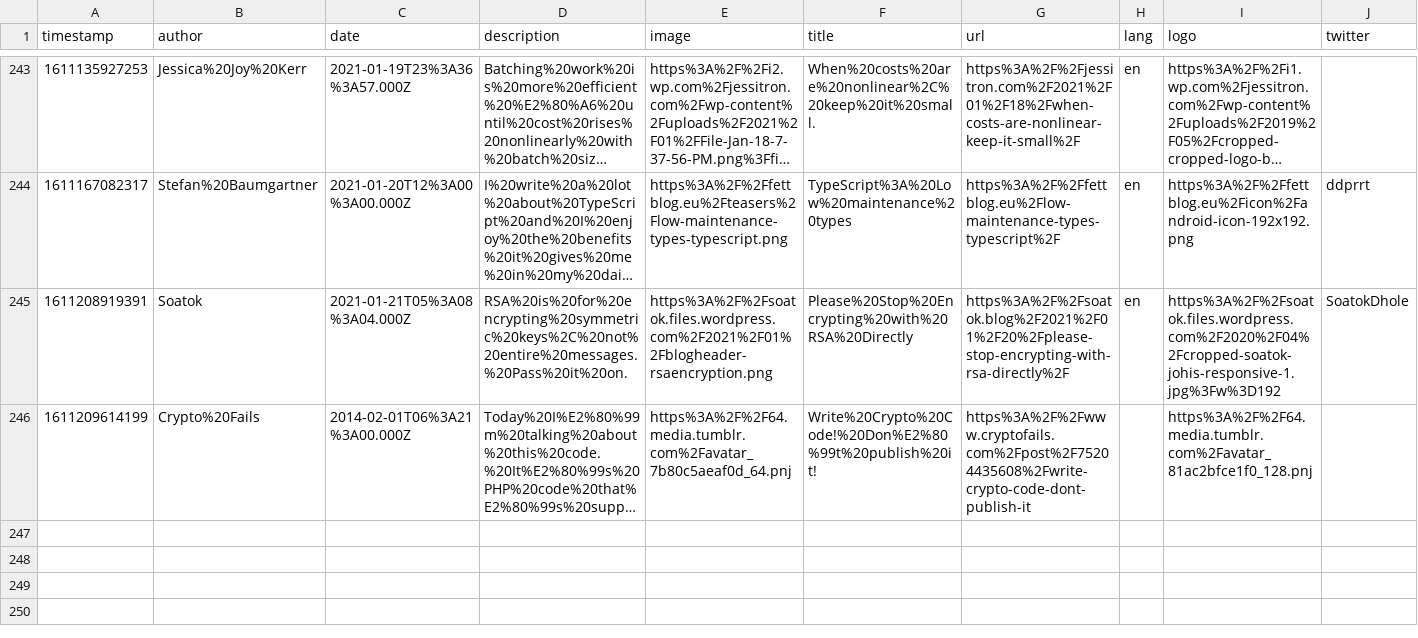
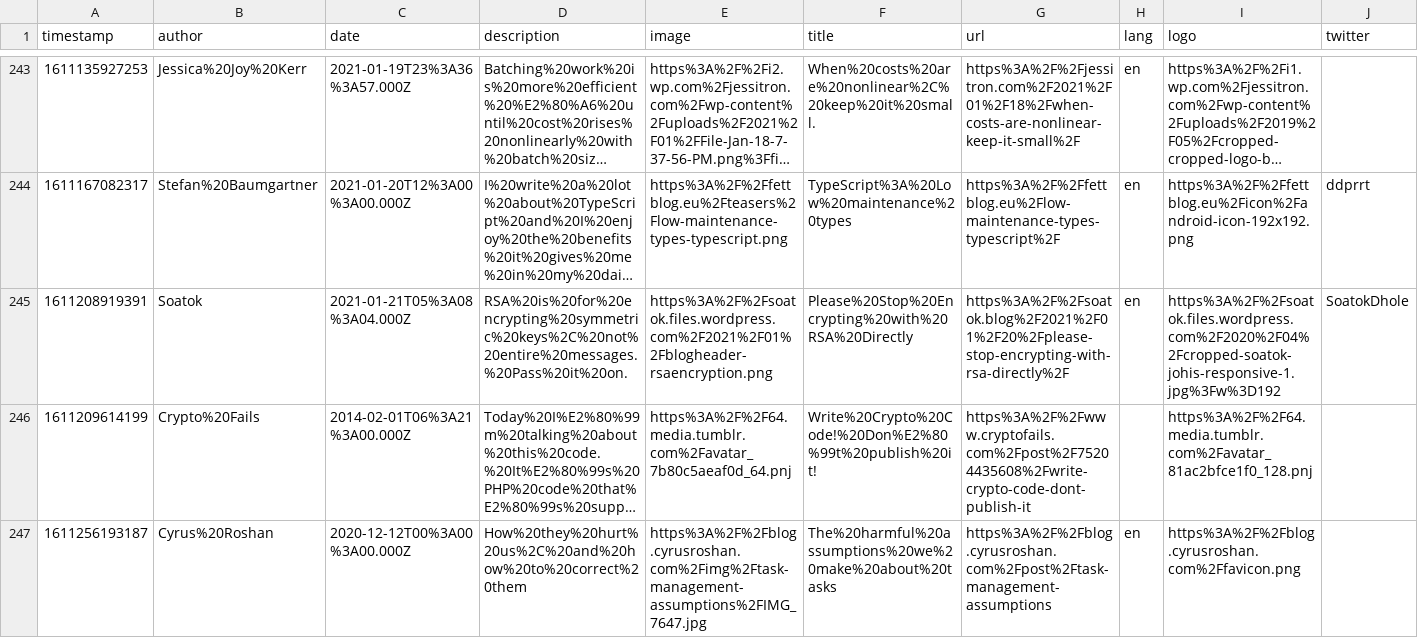
Before and after one commit to franky47/cms, a CSV file: reading-list.csv, drawn as a sheet; only a part is shown, gaps mark what is left out; long unchanged cells end in …; the diff names each change by its address in the sheet, - before the commit and + after, or states it on an @@ line.

Commit message:
gitrows: Add https://blog.cyrusroshan.com/post/task-management-assumptions

```diff
--- a/reading-list.csv
+++ b/reading-list.csv
+row 247: 1611256193187 | Cyrus%20Roshan | 2020-12-12T00%3A00%3A00.000Z | How%20they%20hurt%20us%2C%20and%20how%20to%20correct%20them | https%3A%2F%2Fblog.cyrusroshan.com%2Fimg%2Ftask-management-assumptions%2FIMG_7647.jpg | The%20harmful%20assumptions%20we%20make%20about%20tasks | https%3A%2F%2Fblog.cyrusroshan.com%2Fpost%2Ftask-management-assumptions | en | https%3A%2F%2Fblog.cyrusroshan.com%2Ffavicon.png
```
